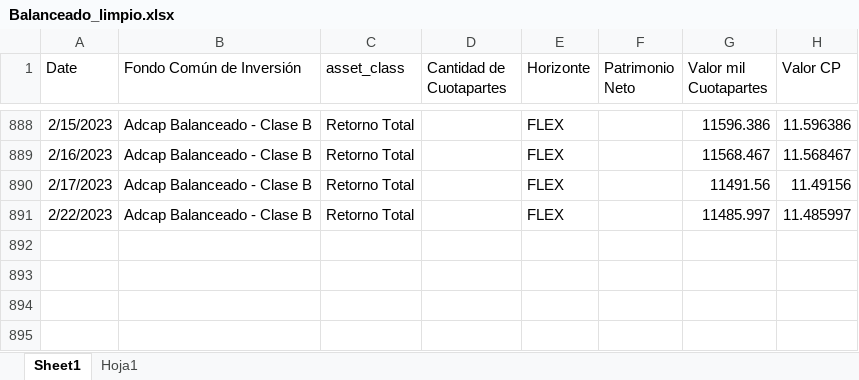
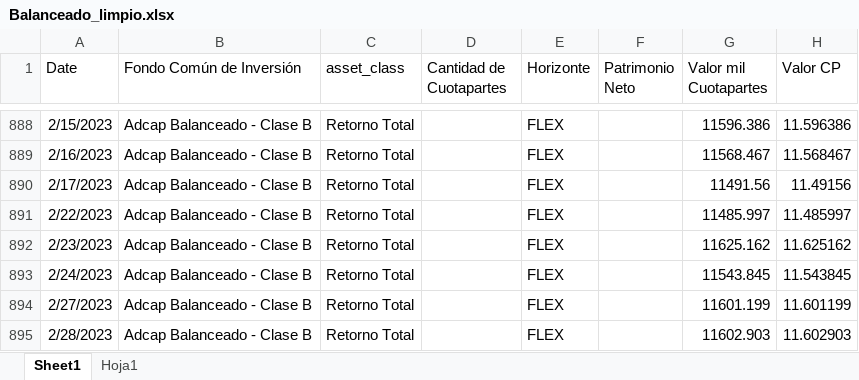
Before and after one commit to FranciscoHiza/UCEMA, an Excel workbook: Balanceado_limpio.xlsx, sheet Sheet1, drawn as a sheet; only a part is shown, gaps mark what is left out; values as stored, in another font and other column widths than the file's, no borders; table styles not drawn; the diff names each change by its address in the sheet, - before the commit and + after, or states it on an @@ line.

Commit message:
Add files via upload

```diff
--- a/Balanceado_limpio.xlsx (sheet Sheet1)
+++ b/Balanceado_limpio.xlsx (sheet Sheet1)
+row 892: 2/23/2023 | Adcap Balanceado - Clase B | Retorno Total |  | FLEX |  | 11625.162 | 11.625162
+row 893: 2/24/2023 | Adcap Balanceado - Clase B | Retorno Total |  | FLEX |  | 11543.845 | 11.543845
+row 894: 2/27/2023 | Adcap Balanceado - Clase B | Retorno Total |  | FLEX |  | 11601.199 | 11.601199
+row 895: 2/28/2023 | Adcap Balanceado - Clase B | Retorno Total |  | FLEX |  | 11602.903 | 11.602903
```
